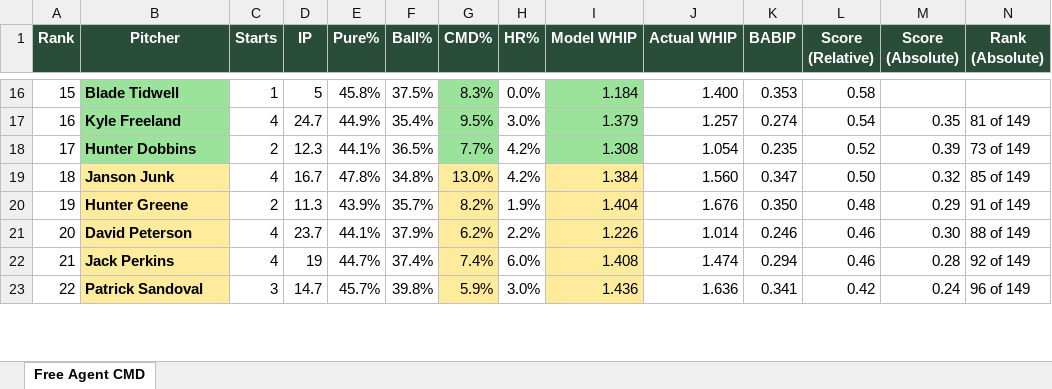
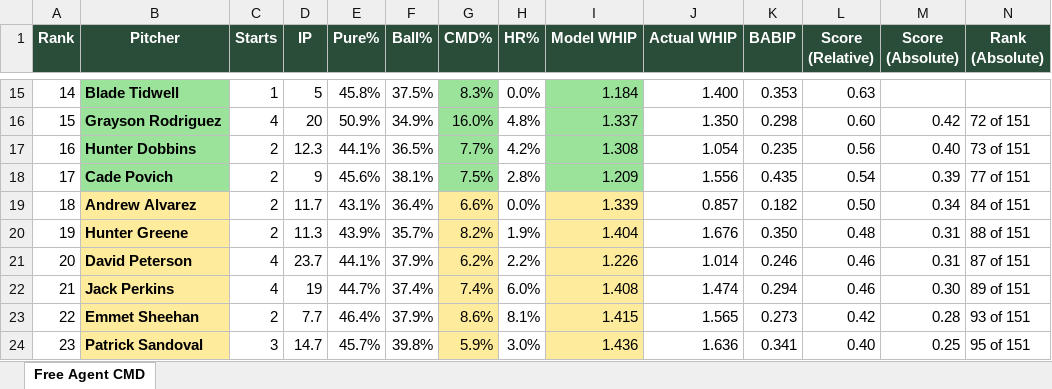
Before and after one commit to wcawcawcawcawca/fb-vics_league, an Excel workbook: output/cmd_free_agents.xlsx, sheet Free Agent CMD, drawn as a sheet; only a part is shown, gaps mark what is left out; values as stored, in another font and other column widths than the file's, no borders; removed rows and columns are numbered as before the commit, all else as after; the diff covers the shown part only; the diff names each change by its address in the sheet, - before the commit and + after, or states it on an @@ line.

```diff
--- a/output/cmd_free_agents.xlsx (sheet Free Agent CMD)
+++ b/output/cmd_free_agents.xlsx (sheet Free Agent CMD)
-A15 (Rank): 15
+A15 (Rank): 14
-L15 (Score (Relative)): 0.58
+L15 (Score (Relative)): 0.63
-row 17: 16 | Kyle Freeland | 4 | 24.7 | 44.9% | 35.4% | 9.5% | 3.0% | 1.379 | 1.257 | 0.274 | 0.54 | 0.35 | 81 of 149
+row 16: 15 | Grayson Rodriguez | 4 | 20 | 50.9% | 34.9% | 16.0% | 4.8% | 1.337 | 1.350 | 0.298 | 0.60 | 0.42 | 72 of 151
-A17 (Rank): 17
+A17 (Rank): 16
-L17 (Score (Relative)): 0.52
+L17 (Score (Relative)): 0.56
-M17 (Score (Absolute)): 0.39
+M17 (Score (Absolute)): 0.40
-N17 (Rank (Absolute)): 73 of 149
+N17 (Rank (Absolute)): 73 of 151
+row 18: 17 | Cade Povich | 2 | 9 | 45.6% | 38.1% | 7.5% | 2.8% | 1.209 | 1.556 | 0.435 | 0.54 | 0.39 | 77 of 151
-B19 (Pitcher): Janson Junk
+B19 (Pitcher): Andrew Alvarez
-C19 (Starts): 4
+C19 (Starts): 2
-D19 (IP): 16.7
+D19 (IP): 11.7
-E19 (Pure%): 47.8%
+E19 (Pure%): 43.1%
-F19 (Ball%): 34.8%
+F19 (Ball%): 36.4%
-G19 (CMD%): 13.0%
+G19 (CMD%): 6.6%
-H19 (HR%): 4.2%
+H19 (HR%): 0.0%
-I19 (Model WHIP): 1.384
+I19 (Model WHIP): 1.339
-J19 (Actual WHIP): 1.560
+J19 (Actual WHIP): 0.857
-K19 (BABIP): 0.347
+K19 (BABIP): 0.182
-M19 (Score (Absolute)): 0.32
+M19 (Score (Absolute)): 0.34
-N19 (Rank (Absolute)): 85 of 149
+N19 (Rank (Absolute)): 84 of 151
-M20 (Score (Absolute)): 0.29
+M20 (Score (Absolute)): 0.31
-N20 (Rank (Absolute)): 91 of 149
+N20 (Rank (Absolute)): 88 of 151
-M21 (Score (Absolute)): 0.30
+M21 (Score (Absolute)): 0.31
-N21 (Rank (Absolute)): 88 of 149
+N21 (Rank (Absolute)): 87 of 151
-M22 (Score (Absolute)): 0.28
+M22 (Score (Absolute)): 0.30
-N22 (Rank (Absolute)): 92 of 149
+N22 (Rank (Absolute)): 89 of 151
+row 23: 22 | Emmet Sheehan | 2 | 7.7 | 46.4% | 37.9% | 8.6% | 8.1% | 1.415 | 1.565 | 0.273 | 0.42 | 0.28 | 93 of 151
-A24 (Rank): 22
+A24 (Rank): 23
-L24 (Score (Relative)): 0.42
+L24 (Score (Relative)): 0.40
-M24 (Score (Absolute)): 0.24
+M24 (Score (Absolute)): 0.25
-N24 (Rank (Absolute)): 96 of 149
+N24 (Rank (Absolute)): 95 of 151
```
Also changed, not shown: 5 added rows, 7 removed rows and 262 edited cells elsewhere in this sheet, 5 other files.
